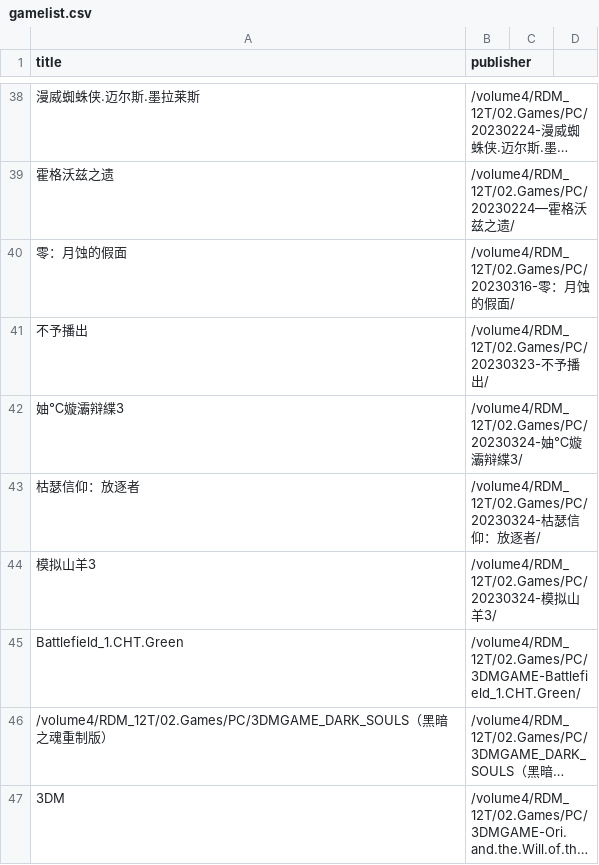
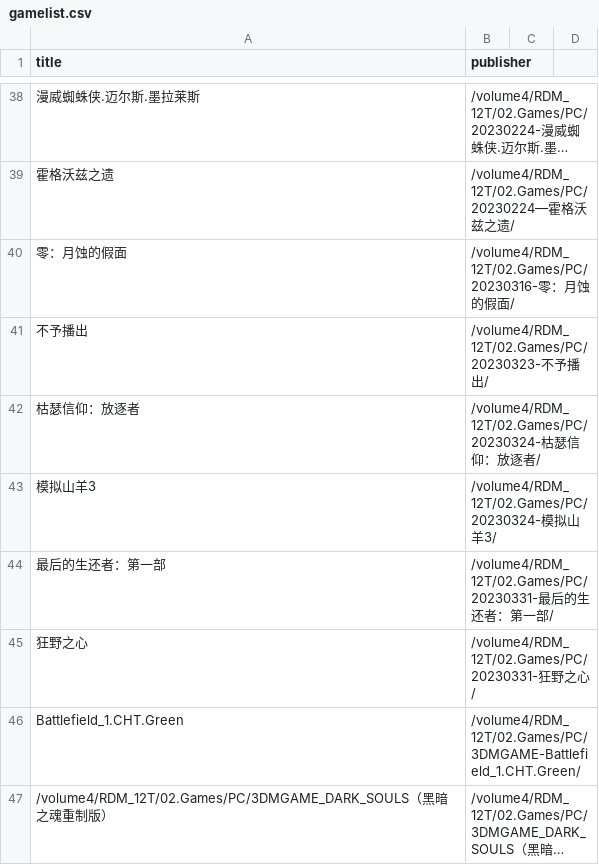
Before and after one commit to wangrui1573/calibre_data, a CSV file: books/gamelist.csv, drawn as a sheet; only a part is shown, gaps mark what is left out; the shorter side is filled out with more unchanged rows; long unchanged cells end in …; removed rows and columns are numbered as before the commit, all else as after; the diff names each change by its address in the sheet, - before the commit and + after, or states it on an @@ line.

```diff
--- a/books/gamelist.csv
+++ b/books/gamelist.csv
-row 42: 妯℃嫙灞辩緤3 | /volume4/RDM_12T/02.Games/PC/20230324-妯℃嫙灞辩緤3/
+row 44: 最后的生还者：第一部 | /volume4/RDM_12T/02.Games/PC/20230331-最后的生还者：第一部/
+row 45: 狂野之心 | /volume4/RDM_12T/02.Games/PC/20230331-狂野之心/
```
Also changed, not shown: books/gameintro.csv, books/history.csv, 12 other files.
